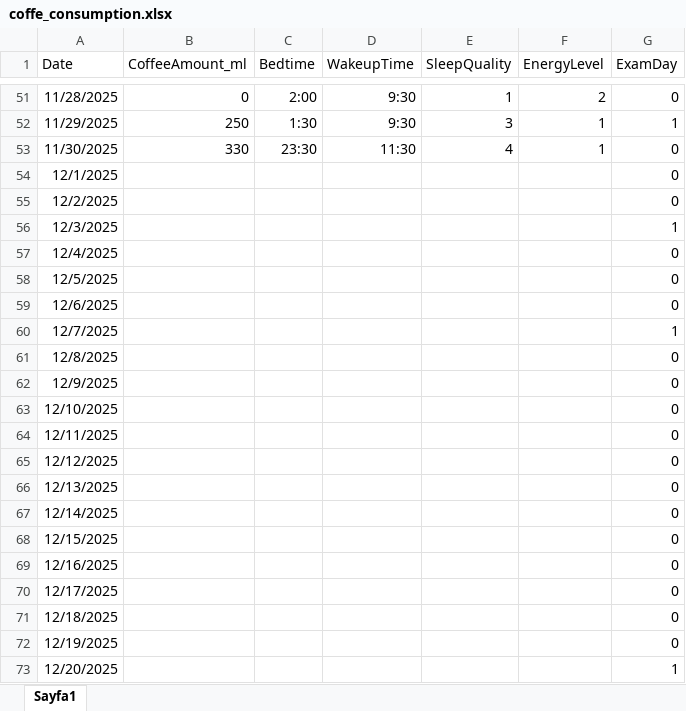
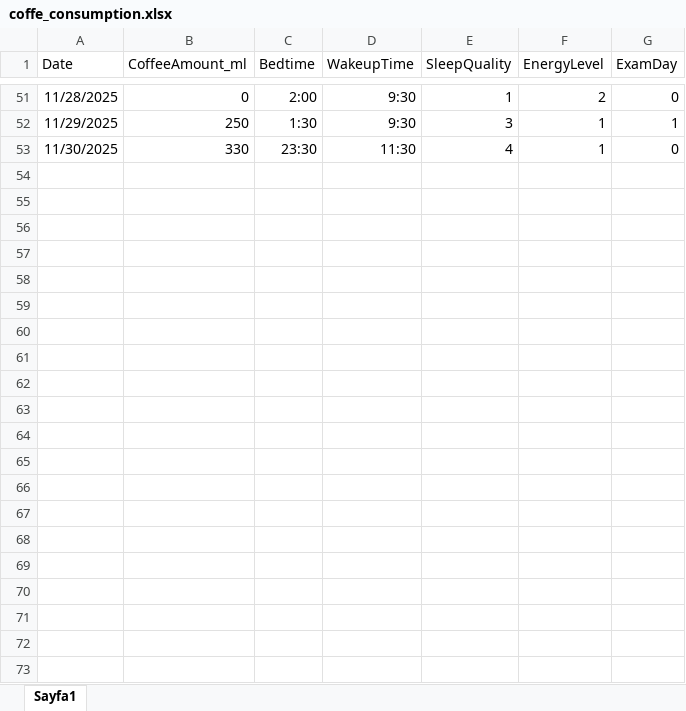
Before and after one commit to dencakuyumcu/Dsa210_project, an Excel workbook: coffe_consumption.xlsx, sheet Sayfa1, drawn as a sheet; only a part is shown, gaps mark what is left out; values as stored, in another font and other column widths than the file's, no borders; the diff names each change by its address in the sheet, - before the commit and + after, or states it on an @@ line.

Commit message:
change the exel file

```diff
--- a/coffe_consumption.xlsx (sheet Sayfa1)
+++ b/coffe_consumption.xlsx (sheet Sayfa1)
-row 54: 12/1/2025 |  |  |  |  |  | 0
-row 55: 12/2/2025 |  |  |  |  |  | 0
-row 56: 12/3/2025 |  |  |  |  |  | 1
-row 57: 12/4/2025 |  |  |  |  |  | 0
-row 58: 12/5/2025 |  |  |  |  |  | 0
-row 59: 12/6/2025 |  |  |  |  |  | 0
-row 60: 12/7/2025 |  |  |  |  |  | 1
-row 61: 12/8/2025 |  |  |  |  |  | 0
-row 62: 12/9/2025 |  |  |  |  |  | 0
-row 63: 12/10/2025 |  |  |  |  |  | 0
-row 64: 12/11/2025 |  |  |  |  |  | 0
-row 65: 12/12/2025 |  |  |  |  |  | 0
-row 66: 12/13/2025 |  |  |  |  |  | 0
-row 67: 12/14/2025 |  |  |  |  |  | 0
-row 68: 12/15/2025 |  |  |  |  |  | 0
-row 69: 12/16/2025 |  |  |  |  |  | 0
-row 70: 12/17/2025 |  |  |  |  |  | 0
-row 71: 12/18/2025 |  |  |  |  |  | 0
-row 72: 12/19/2025 |  |  |  |  |  | 0
-row 73: 12/20/2025 |  |  |  |  |  | 1
```
